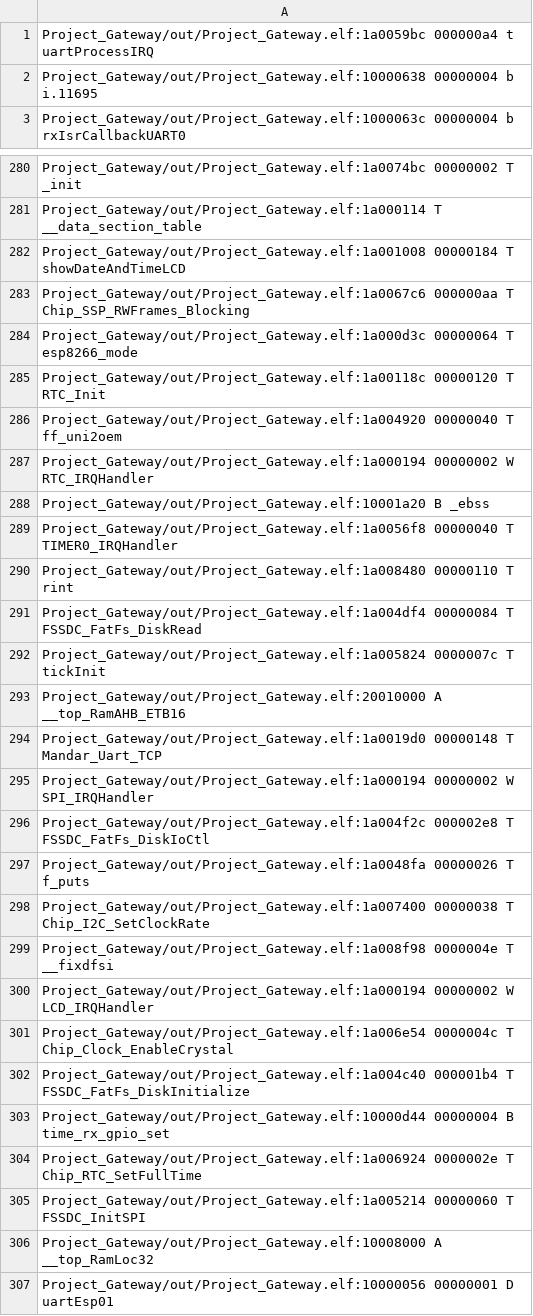
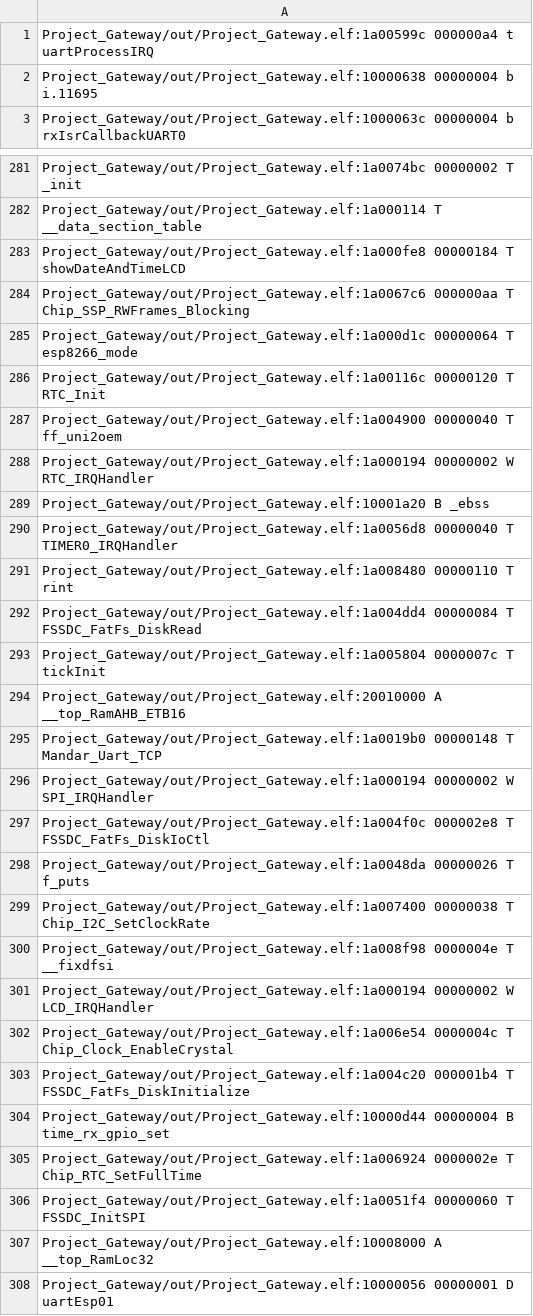
Before and after one commit to GridTICs/gateway-sipia-ciaa, a CSV file: Project_Gateway/out/Project_Gateway.names.csv, drawn as a sheet; only a part is shown, gaps mark what is left out; the diff covers the shown part only.

```diff
--- a/Project_Gateway/out/Project_Gateway.names.csv
+++ b/Project_Gateway/out/Project_Gateway.names.csv
@@ -1,2 +1,2 @@
-Project_Gateway/out/Project_Gateway.elf:1a0059bc 000000a4 t uartProcessIRQ
+Project_Gateway/out/Project_Gateway.elf:1a00599c 000000a4 t uartProcessIRQ
 Project_Gateway/out/Project_Gateway.elf:10000638 00000004 b i.11695
@@ -281,18 +282,18 @@ Project_Gateway/out/Project_Gateway.elf:1a0074bc 00000002 T _init
 Project_Gateway/out/Project_Gateway.elf:1a000114 T __data_section_table
-Project_Gateway/out/Project_Gateway.elf:1a001008 00000184 T showDateAndTimeLCD
+Project_Gateway/out/Project_Gateway.elf:1a000fe8 00000184 T showDateAndTimeLCD
 Project_Gateway/out/Project_Gateway.elf:1a0067c6 000000aa T Chip_SSP_RWFrames_Blocking
-Project_Gateway/out/Project_Gateway.elf:1a000d3c 00000064 T esp8266_mode
-Project_Gateway/out/Project_Gateway.elf:1a00118c 00000120 T RTC_Init
-Project_Gateway/out/Project_Gateway.elf:1a004920 00000040 T ff_uni2oem
+Project_Gateway/out/Project_Gateway.elf:1a000d1c 00000064 T esp8266_mode
+Project_Gateway/out/Project_Gateway.elf:1a00116c 00000120 T RTC_Init
+Project_Gateway/out/Project_Gateway.elf:1a004900 00000040 T ff_uni2oem
 Project_Gateway/out/Project_Gateway.elf:1a000194 00000002 W RTC_IRQHandler
 Project_Gateway/out/Project_Gateway.elf:10001a20 B _ebss
-Project_Gateway/out/Project_Gateway.elf:1a0056f8 00000040 T TIMER0_IRQHandler
+Project_Gateway/out/Project_Gateway.elf:1a0056d8 00000040 T TIMER0_IRQHandler
 Project_Gateway/out/Project_Gateway.elf:1a008480 00000110 T rint
-Project_Gateway/out/Project_Gateway.elf:1a004df4 00000084 T FSSDC_FatFs_DiskRead
-Project_Gateway/out/Project_Gateway.elf:1a005824 0000007c T tickInit
+Project_Gateway/out/Project_Gateway.elf:1a004dd4 00000084 T FSSDC_FatFs_DiskRead
+Project_Gateway/out/Project_Gateway.elf:1a005804 0000007c T tickInit
 Project_Gateway/out/Project_Gateway.elf:20010000 A __top_RamAHB_ETB16
-Project_Gateway/out/Project_Gateway.elf:1a0019d0 00000148 T Mandar_Uart_TCP
+Project_Gateway/out/Project_Gateway.elf:1a0019b0 00000148 T Mandar_Uart_TCP
 Project_Gateway/out/Project_Gateway.elf:1a000194 00000002 W SPI_IRQHandler
-Project_Gateway/out/Project_Gateway.elf:1a004f2c 000002e8 T FSSDC_FatFs_DiskIoCtl
-Project_Gateway/out/Project_Gateway.elf:1a0048fa 00000026 T f_puts
+Project_Gateway/out/Project_Gateway.elf:1a004f0c 000002e8 T FSSDC_FatFs_DiskIoCtl
+Project_Gateway/out/Project_Gateway.elf:1a0048da 00000026 T f_puts
 Project_Gateway/out/Project_Gateway.elf:1a007400 00000038 T Chip_I2C_SetClockRate
@@ -301,6 +302,6 @@ Project_Gateway/out/Project_Gateway.elf:1a000194 00000002 W LCD_IRQHandler
 Project_Gateway/out/Project_Gateway.elf:1a006e54 0000004c T Chip_Clock_EnableCrystal
-Project_Gateway/out/Project_Gateway.elf:1a004c40 000001b4 T FSSDC_FatFs_DiskInitialize
+Project_Gateway/out/Project_Gateway.elf:1a004c20 000001b4 T FSSDC_FatFs_DiskInitialize
 Project_Gateway/out/Project_Gateway.elf:10000d44 00000004 B time_rx_gpio_set
 Project_Gateway/out/Project_Gateway.elf:1a006924 0000002e T Chip_RTC_SetFullTime
-Project_Gateway/out/Project_Gateway.elf:1a005214 00000060 T FSSDC_InitSPI
+Project_Gateway/out/Project_Gateway.elf:1a0051f4 00000060 T FSSDC_InitSPI
 Project_Gateway/out/Project_Gateway.elf:10008000 A __top_RamLoc32
```
Also changed, not shown: 1 added row and 156 edited cells elsewhere in this file, 7 other files.
